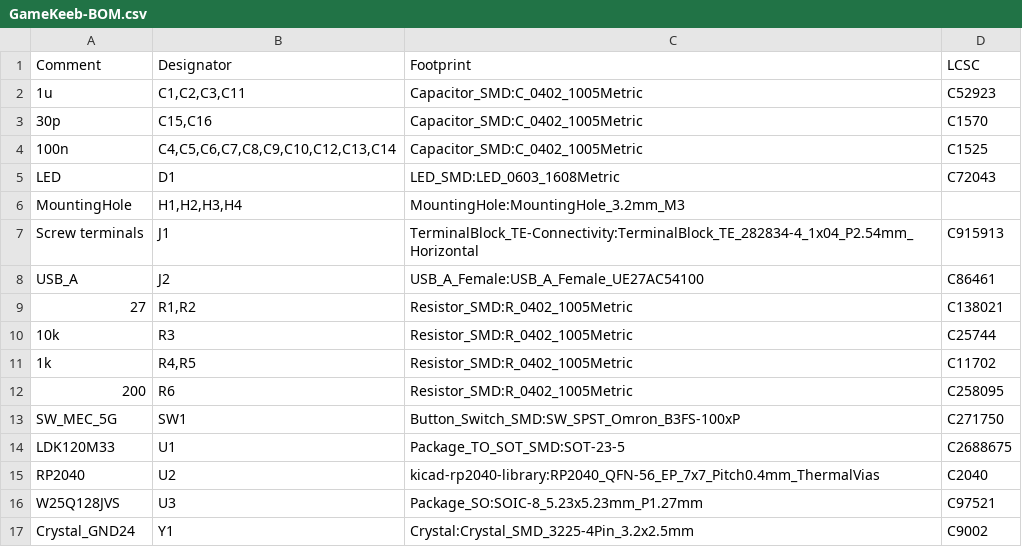
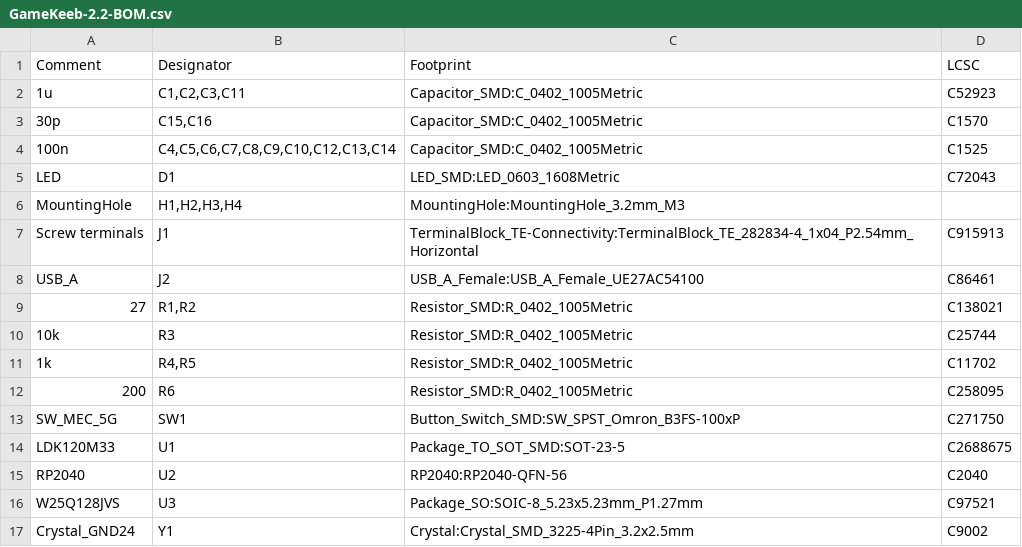
Before and after one commit to JonnyHaystack/GameKeeb, a CSV file: rev2/pcb/fabrication/GameKeeb-2.2-BOM.csv (was rev2/pcb/fabrication/GameKeeb-BOM.csv), drawn as a sheet.

```diff
--- a/rev2/pcb/fabrication/GameKeeb-BOM.csv
+++ b/rev2/pcb/fabrication/GameKeeb-2.2-BOM.csv
@@ -14,3 +14,3 @@ Comment,Designator,Footprint,LCSC
 "LDK120M33","U1","Package_TO_SOT_SMD:SOT-23-5","C2688675"
-"RP2040","U2","kicad-rp2040-library:RP2040_QFN-56_EP_7x7_Pitch0.4mm_ThermalVias","C2040"
+"RP2040","U2","RP2040:RP2040-QFN-56","C2040"
 "W25Q128JVS","U3","Package_SO:SOIC-8_5.23x5.23mm_P1.27mm","C97521"
```
Also changed, not shown: rev2/pcb/fabrication/GameKeeb-2.2-CPL.csv, 10 other files.
